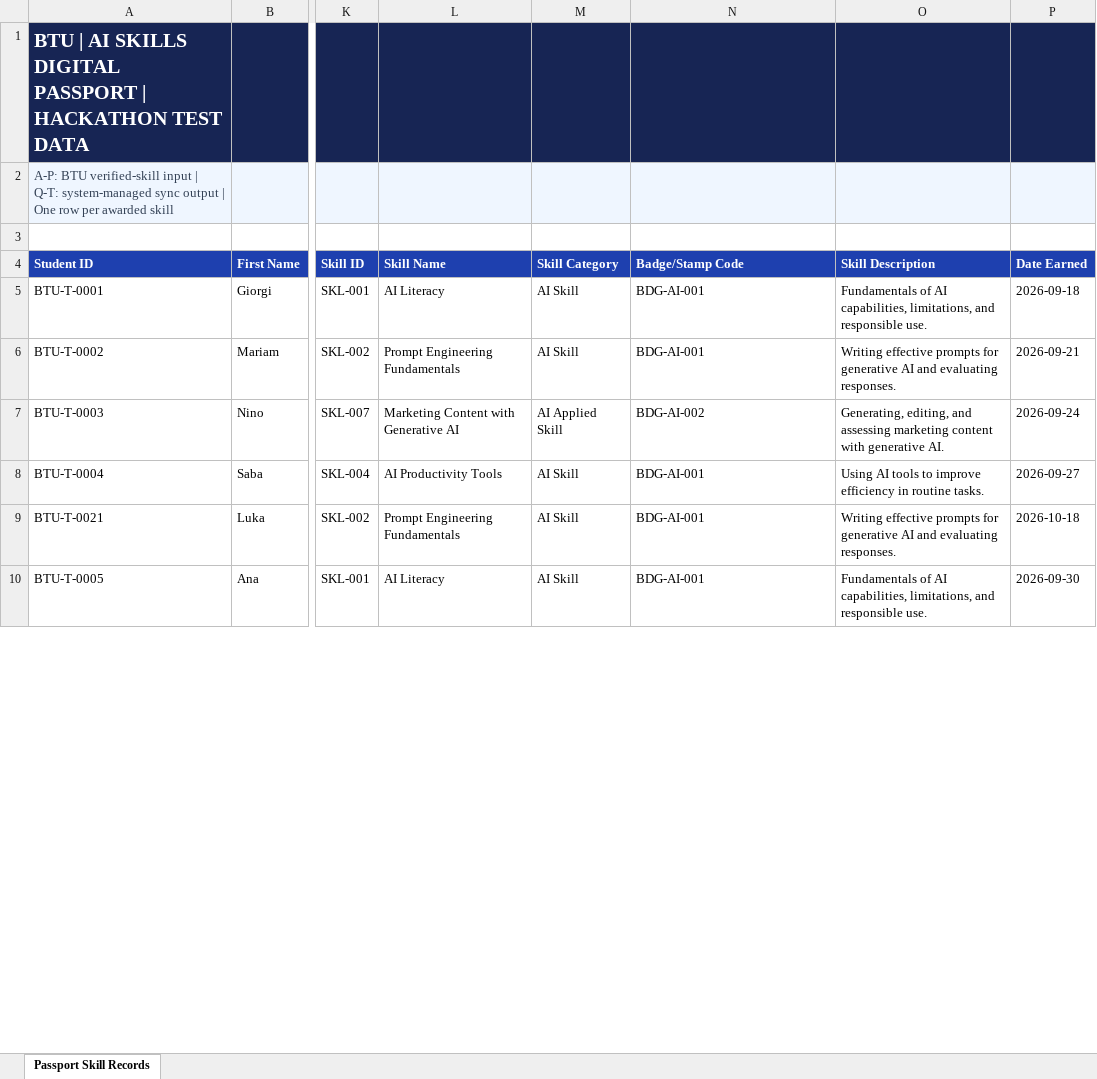
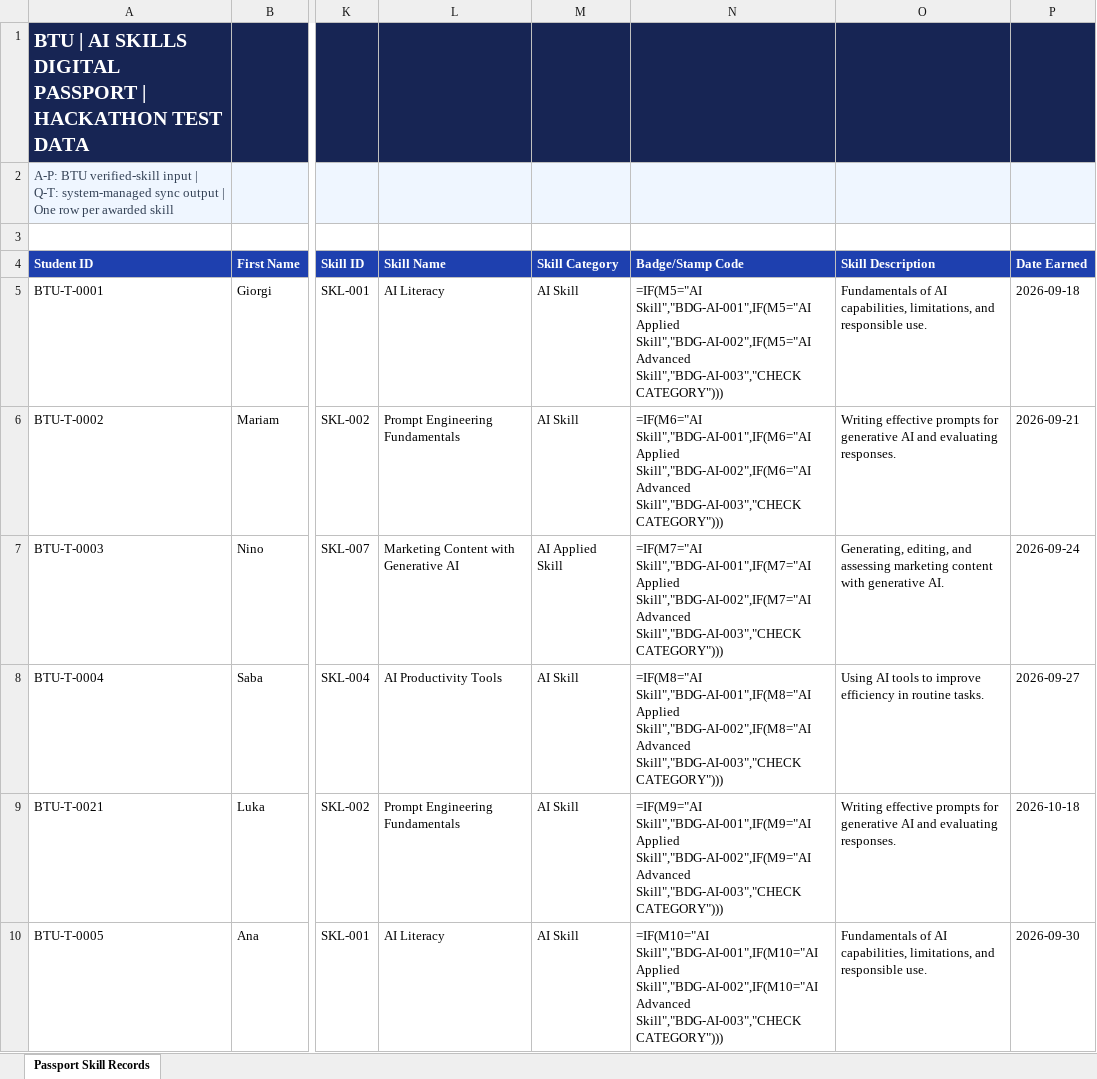
Before and after one commit to LiziiGigaurii/btu-ai-skills-passport, an Excel workbook: data/BTU_AI_Skills_Digital_Passport_Hackathon_Test_Data.xlsx, sheet Passport Skill Records, drawn as a sheet; only a part is shown, gaps mark what is left out; values as stored, in another font and other column widths than the file's, no borders; formulas without a stored value are shown as written; charts and pictures and conditional formats and table styles not drawn; the diff covers the shown part only; the diff names each change by its address in the sheet, - before the commit and + after, or states it on an @@ line.

```diff
--- a/data/BTU_AI_Skills_Digital_Passport_Hackathon_Test_Data.xlsx (sheet Passport Skill Records)
+++ b/data/BTU_AI_Skills_Digital_Passport_Hackathon_Test_Data.xlsx (sheet Passport Skill Records)
-N5 (Badge/Stamp Code): BDG-AI-001
+N5 (Badge/Stamp Code): =IF(M5="AI Skill","BDG-AI-001",IF(M5="AI Applied Skill","BDG-AI-002",IF(M5="AI Advanced Skill","BDG-AI-003","CHECK CATEGORY")))
-N6 (Badge/Stamp Code): BDG-AI-001
+N6 (Badge/Stamp Code): =IF(M6="AI Skill","BDG-AI-001",IF(M6="AI Applied Skill","BDG-AI-002",IF(M6="AI Advanced Skill","BDG-AI-003","CHECK CATEGORY")))
-N7 (Badge/Stamp Code): BDG-AI-002
+N7 (Badge/Stamp Code): =IF(M7="AI Skill","BDG-AI-001",IF(M7="AI Applied Skill","BDG-AI-002",IF(M7="AI Advanced Skill","BDG-AI-003","CHECK CATEGORY")))
-N8 (Badge/Stamp Code): BDG-AI-001
+N8 (Badge/Stamp Code): =IF(M8="AI Skill","BDG-AI-001",IF(M8="AI Applied Skill","BDG-AI-002",IF(M8="AI Advanced Skill","BDG-AI-003","CHECK CATEGORY")))
-N9 (Badge/Stamp Code): BDG-AI-001
+N9 (Badge/Stamp Code): =IF(M9="AI Skill","BDG-AI-001",IF(M9="AI Applied Skill","BDG-AI-002",IF(M9="AI Advanced Skill","BDG-AI-003","CHECK CATEGORY")))
-N10 (Badge/Stamp Code): BDG-AI-001
+N10 (Badge/Stamp Code): =IF(M10="AI Skill","BDG-AI-001",IF(M10="AI Applied Skill","BDG-AI-002",IF(M10="AI Advanced Skill","BDG-AI-003","CHECK CATEGORY")))
```
Also changed, not shown: 2 added rows and 54 edited cells elsewhere in this sheet, charts or pictures, 2 other files.
